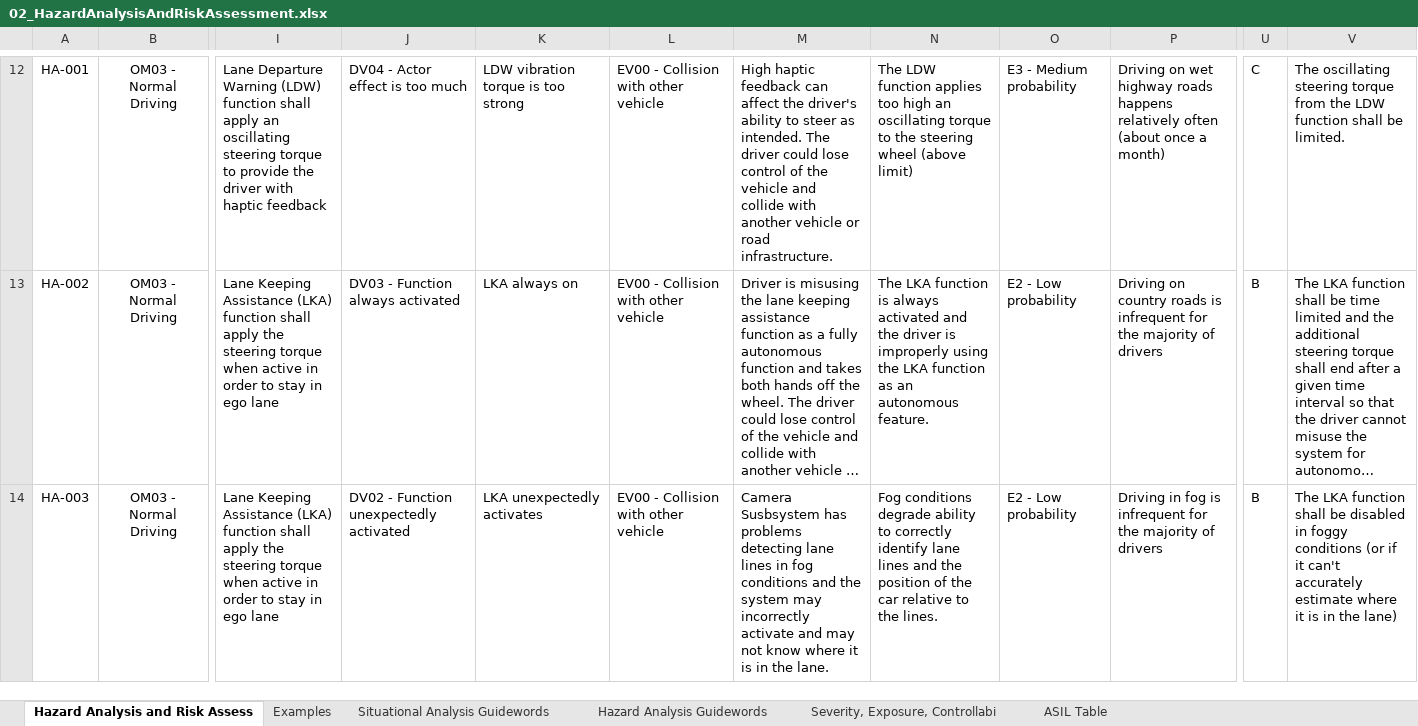
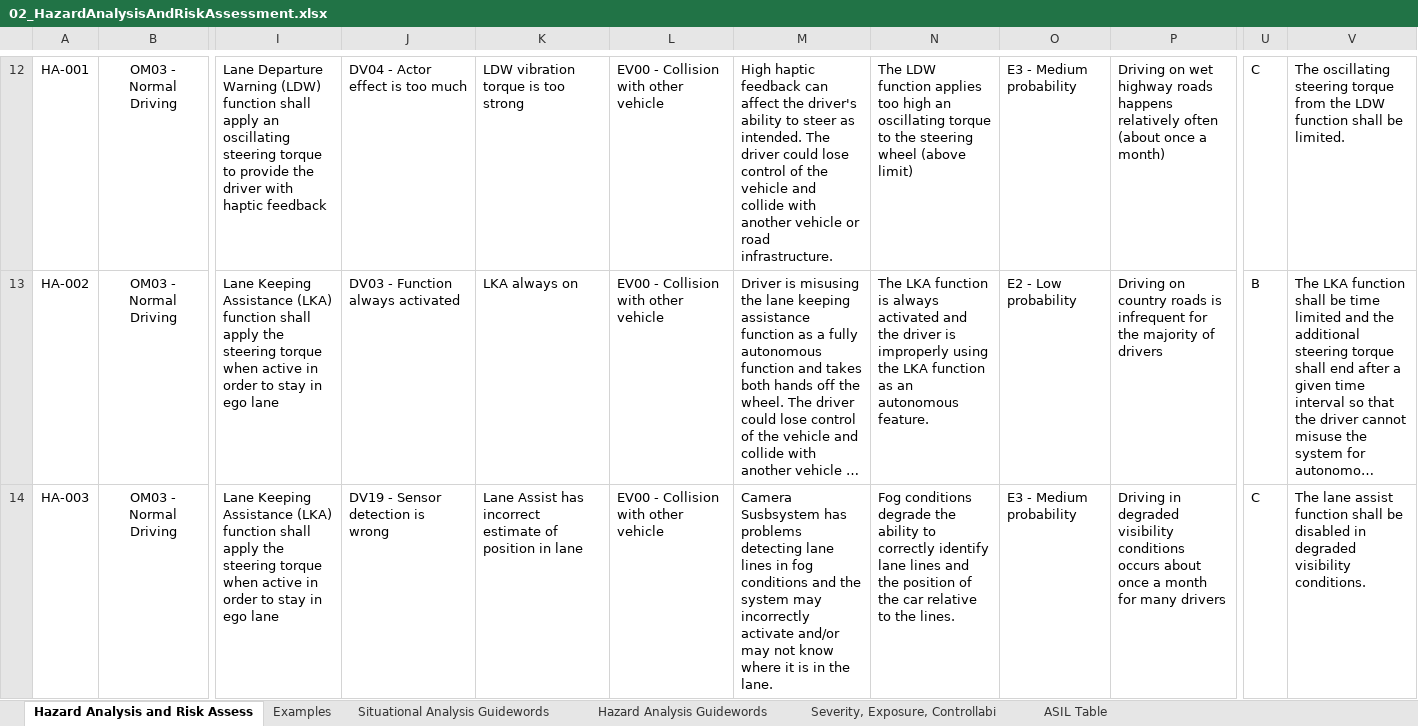
Before and after one commit to haallen/CarND-Functional-Safety-Project, an Excel workbook: 02_HazardAnalysisAndRiskAssessment.xlsx, sheet Hazard Analysis and Risk Assess, drawn as a sheet; only a part is shown, gaps mark what is left out; long unchanged cells end in …; values as stored, in another font and other column widths than the file's, no borders; the diff covers the shown part only; the diff names each change by its address in the sheet, - before the commit and + after, or states it on an @@ line.

```diff
--- a/02_HazardAnalysisAndRiskAssessment.xlsx (sheet Hazard Analysis and Risk Assess)
+++ b/02_HazardAnalysisAndRiskAssessment.xlsx (sheet Hazard Analysis and Risk Assess)
-J14: DV02 - Function unexpectedly activated
+J14: DV19 - Sensor detection is wrong
-K14: LKA unexpectedly activates
+K14: Lane Assist has incorrect estimate of position in lane
-M14: …incorrectly activate and may not…
+M14: …incorrectly activate and/or may not…
-N14: …conditions degrade ability to…
+N14: …conditions degrade the ability to…
-O14: E2 - Low probability
+O14: E3 - Medium probability
-P14: Driving in fog is infrequent for the majority of drivers
+P14: Driving in degraded visibility conditions occurs about once a month for many drivers
-U14: B
+U14: C
-V14: The LKA function shall be disabled in foggy conditions (or if it can't accurately estimate where it is in the lane)
+V14: The lane assist function shall be disabled in degraded visibility conditions.
```
Also changed, not shown: 8 edited cells elsewhere in this sheet, 1 other file.
